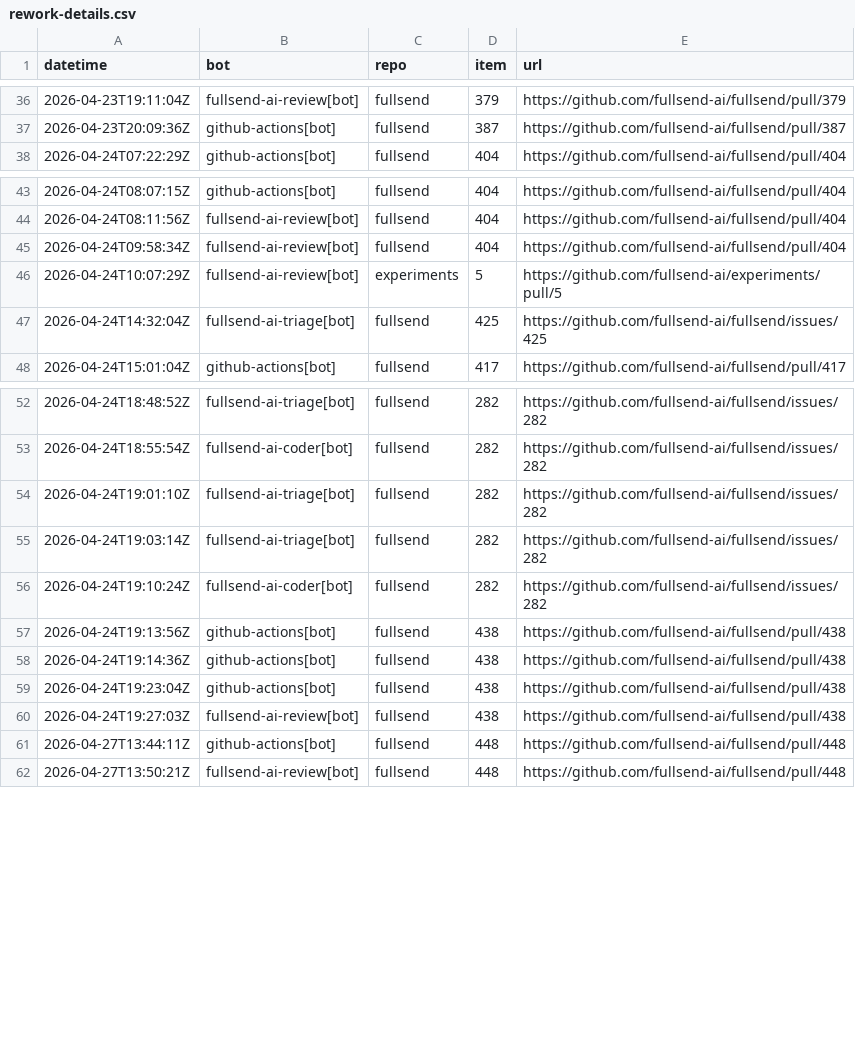
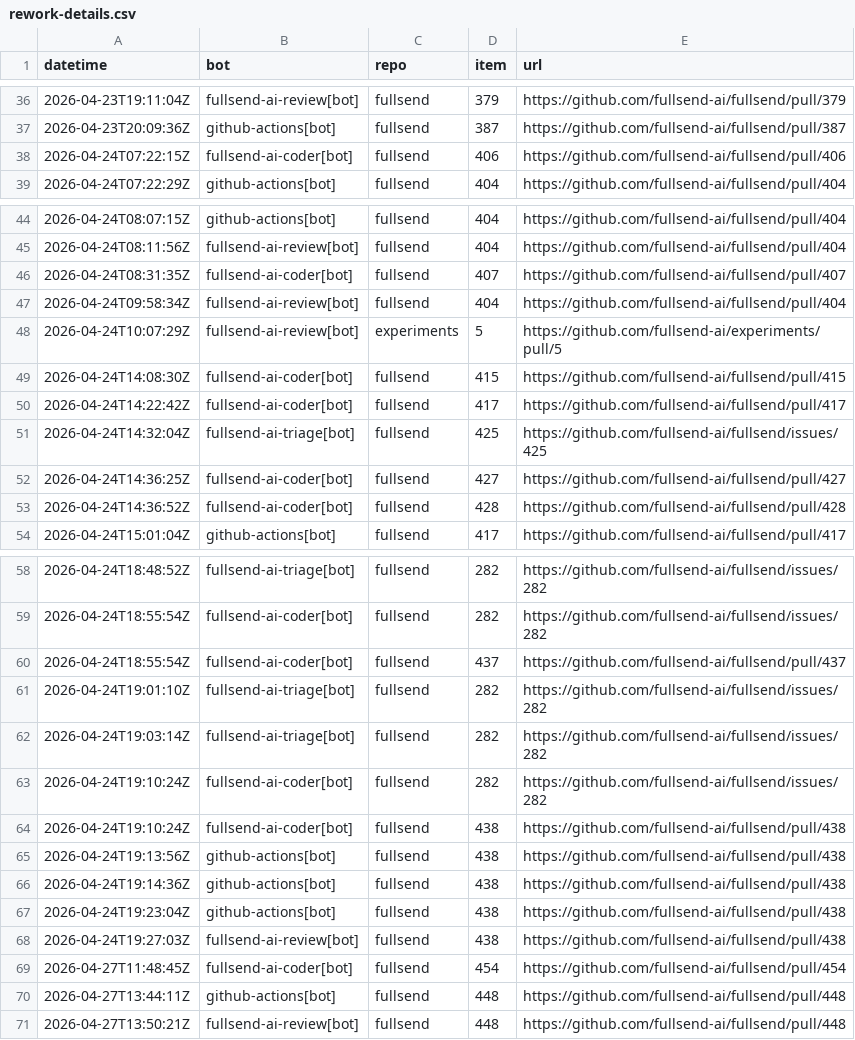
Before and after one commit to fullsend-ai/metrics, a CSV file: docs/rework-details.csv, drawn as a sheet; only a part is shown, gaps mark what is left out; the diff covers the shown part only; the diff names each change by its address in the sheet, - before the commit and + after, or states it on an @@ line.

```diff
--- a/docs/rework-details.csv
+++ b/docs/rework-details.csv
+row 38: 2026-04-24T07:22:15Z | fullsend-ai-coder[bot] | fullsend | 406 | https://github.com/fullsend-ai/fullsend/pull/406
+row 46: 2026-04-24T08:31:35Z | fullsend-ai-coder[bot] | fullsend | 407 | https://github.com/fullsend-ai/fullsend/pull/407
+row 49: 2026-04-24T14:08:30Z | fullsend-ai-coder[bot] | fullsend | 415 | https://github.com/fullsend-ai/fullsend/pull/415
+row 50: 2026-04-24T14:22:42Z | fullsend-ai-coder[bot] | fullsend | 417 | https://github.com/fullsend-ai/fullsend/pull/417
+row 52: 2026-04-24T14:36:25Z | fullsend-ai-coder[bot] | fullsend | 427 | https://github.com/fullsend-ai/fullsend/pull/427
+row 53: 2026-04-24T14:36:52Z | fullsend-ai-coder[bot] | fullsend | 428 | https://github.com/fullsend-ai/fullsend/pull/428
+row 60: 2026-04-24T18:55:54Z | fullsend-ai-coder[bot] | fullsend | 437 | https://github.com/fullsend-ai/fullsend/pull/437
+row 64: 2026-04-24T19:10:24Z | fullsend-ai-coder[bot] | fullsend | 438 | https://github.com/fullsend-ai/fullsend/pull/438
+row 69: 2026-04-27T11:48:45Z | fullsend-ai-coder[bot] | fullsend | 454 | https://github.com/fullsend-ai/fullsend/pull/454
```
Also changed, not shown: 6 added rows elsewhere in this file, docs/rework.csv, 2 other files.
